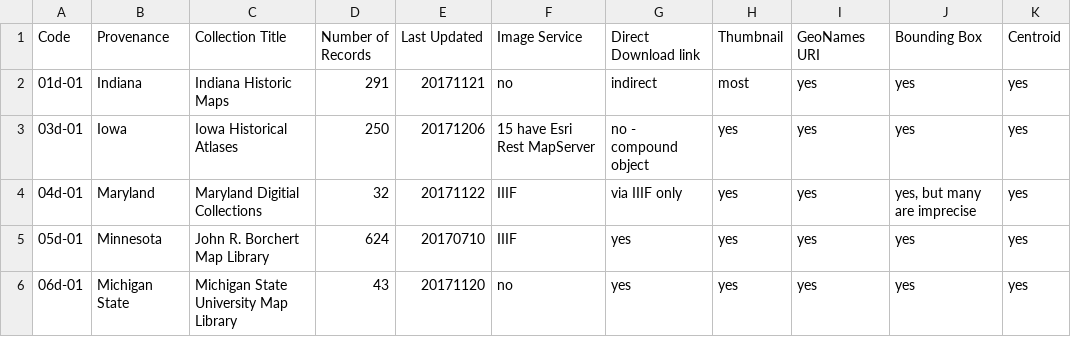
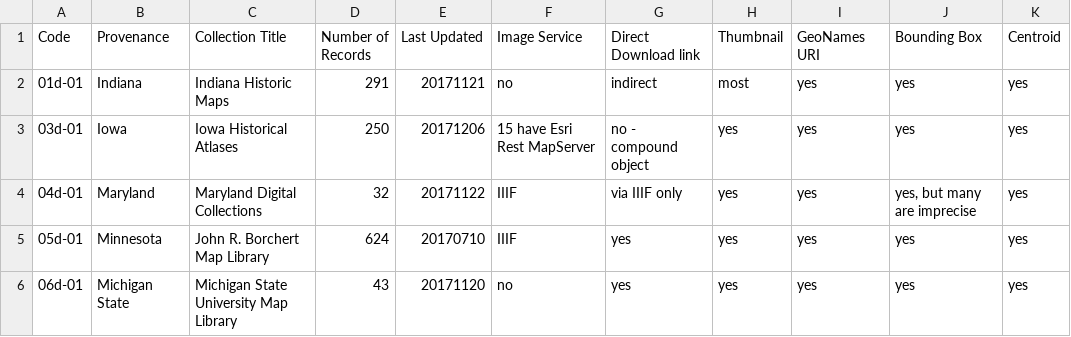
Before and after one commit to OpenGeoMetadata/geobtaa, a CSV file: maps/B1G_ScannedMaps.csv, drawn as a sheet.

Commit message:
spelling

```diff
--- a/maps/B1G_ScannedMaps.csv
+++ b/maps/B1G_ScannedMaps.csv
@@ -3,3 +3,3 @@ Code,Provenance,Collection Title,Number of Records,Last Updated,Image Service,Di
 03d-01,Iowa,Iowa Historical Atlases,250,20171206,15 have Esri Rest MapServer,no - compound object,yes,yes,yes,yes
-04d-01,Maryland,Maryland Digitial Collections,32,20171122,IIIF  ,via IIIF only,yes,yes,"yes, but many are imprecise",yes
+04d-01,Maryland,Maryland Digital Collections,32,20171122,IIIF  ,via IIIF only,yes,yes,"yes, but many are imprecise",yes
 05d-01,Minnesota,John R. Borchert Map Library,624,20170710,IIIF ,yes,yes,yes,yes,yes
```
